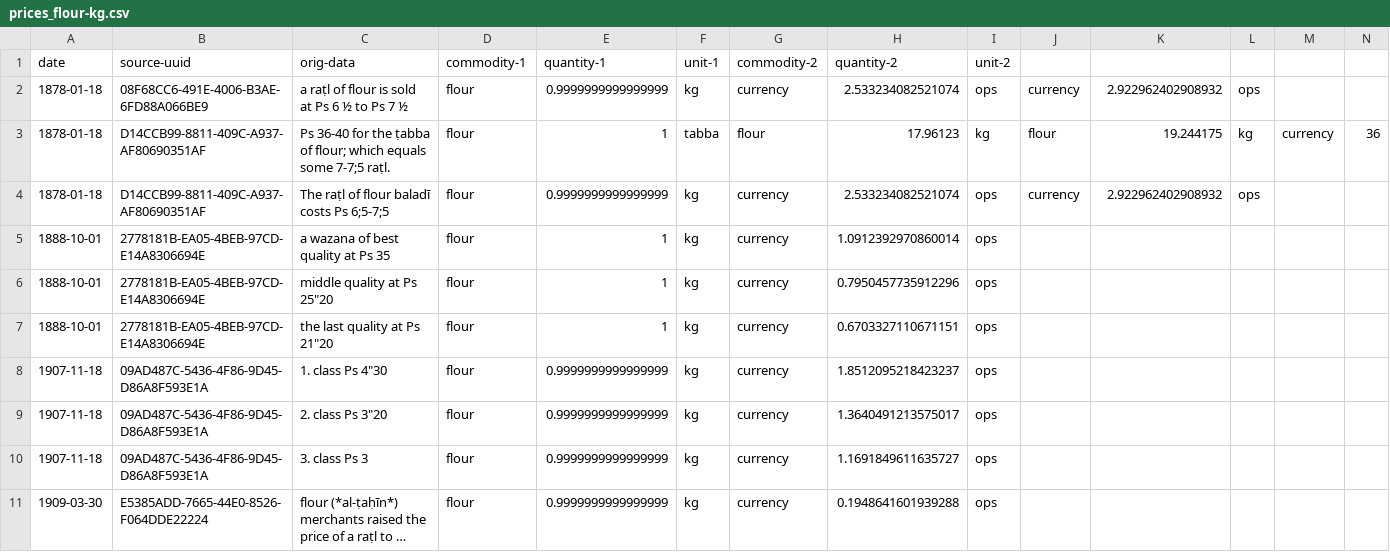
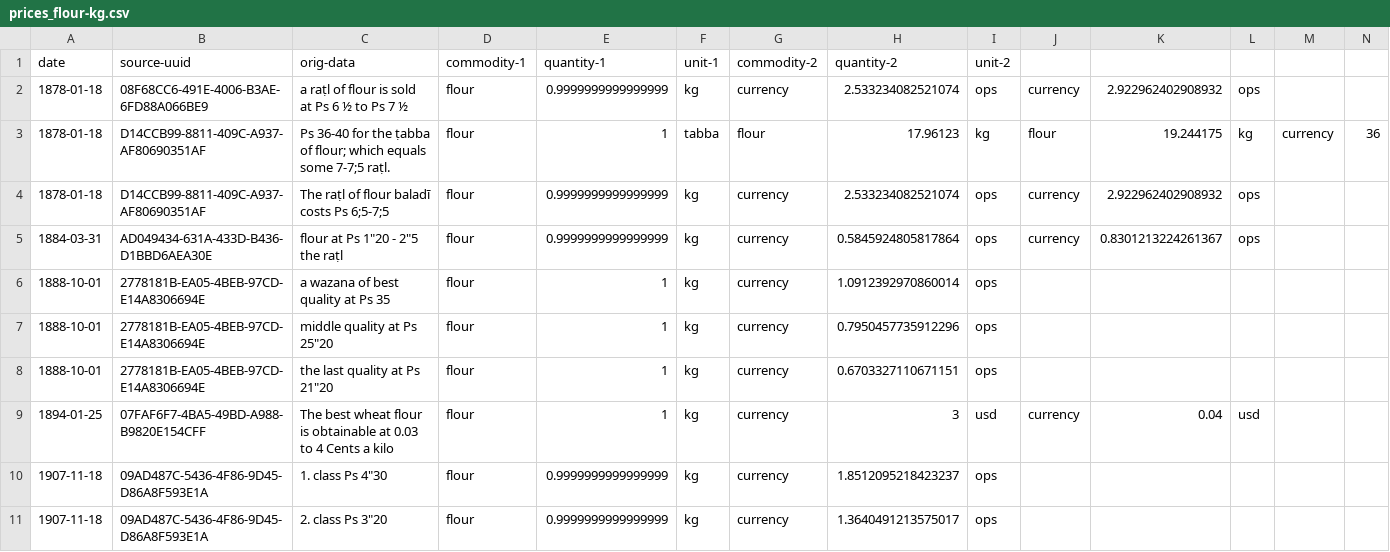
Before and after one commit to tillgrallert/food-riots_data, a CSV file: csv/prices_flour-kg.csv, drawn as a sheet; only a part is shown; the shorter side is filled out with more unchanged rows; long unchanged cells end in …; rows hold the shown columns only; the diff names each change by its address in the sheet, - before the commit and + after, or states it on an @@ line.

Commit message:
updated flour prices

```diff
--- a/csv/prices_flour-kg.csv
+++ b/csv/prices_flour-kg.csv
+row 5: 1884-03-31 | AD049434-631A-433D-B436-D1BBD6AEA30E | flour at Ps 1"20 - 2"5 the raṭl | flour | 0.9999999999999999 | kg | currency | 0.5845924805817864 | ops | currency | 0.8301213224261367 | ops
+row 9: 1894-01-25 | 07FAF6F7-4BA5-49BD-A988-B9820E154CFF | The best wheat flour is obtainable at 0.03 to 4 Cents a kilo | flour | 1 | kg | currency | 3 | usd | currency | 0.04 | usd
```
